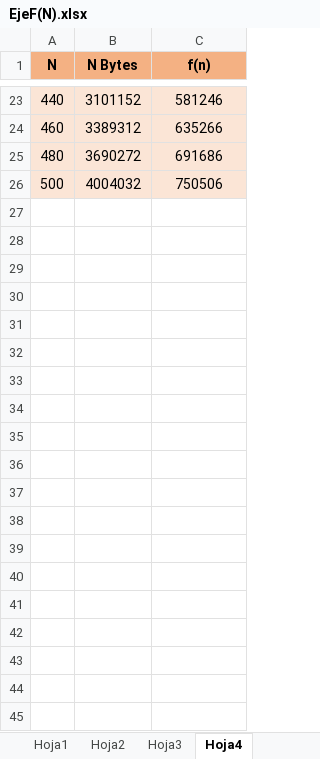
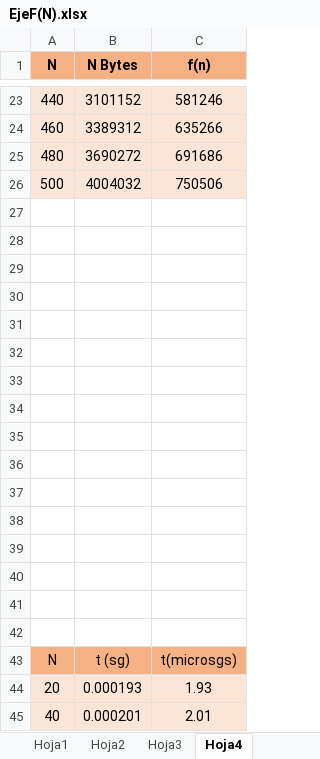
Before and after one commit to camilo-a-g-z/CienciasDeLaComputacion1, an Excel workbook: ActividadAlgoritmia1/EjeF(N).xlsx, sheet Hoja4, drawn as a sheet; only a part is shown, gaps mark what is left out; values as stored, in another font and other column widths than the file's, no borders; charts and pictures not drawn; the diff covers the shown part only; the diff names each change by its address in the sheet, - before the commit and + after, or states it on an @@ line.

Commit message:
actualizacion de tabla

```diff
--- a/ActividadAlgoritmia1/EjeF(N).xlsx (sheet Hoja4)
+++ b/ActividadAlgoritmia1/EjeF(N).xlsx (sheet Hoja4)
+row 27: (empty)
+row 28: (empty)
+row 29: (empty)
+row 30: (empty)
+row 31: (empty)
+row 32: (empty)
+row 33: (empty)
+row 34: (empty)
+row 35: (empty)
+row 36: (empty)
+row 37: (empty)
+row 38: (empty)
+row 39: (empty)
+row 40: (empty)
+row 41: (empty)
+row 42: (empty)
+row 43: N | t (sg) | t(microsgs)
+row 44: 20 | 0.000193 | 1.93
+row 45: 40 | 0.000201 | 2.01
```
Also changed, not shown: 23 added rows elsewhere in this sheet, sheet Hoja3, charts or pictures.
